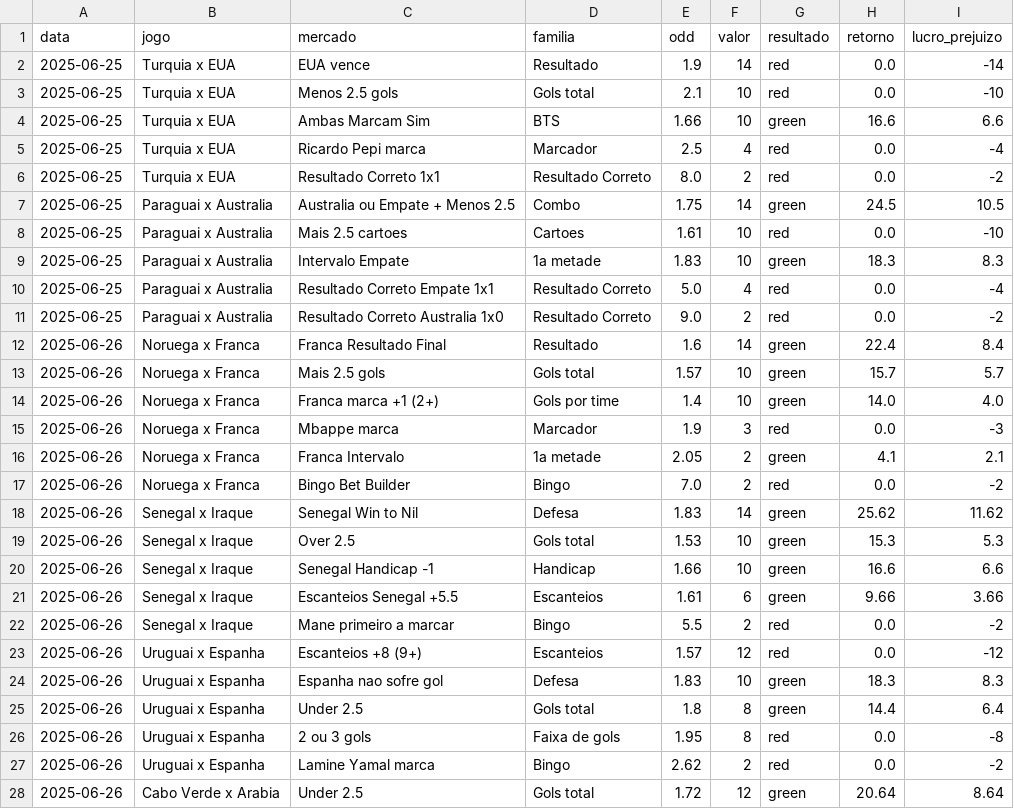
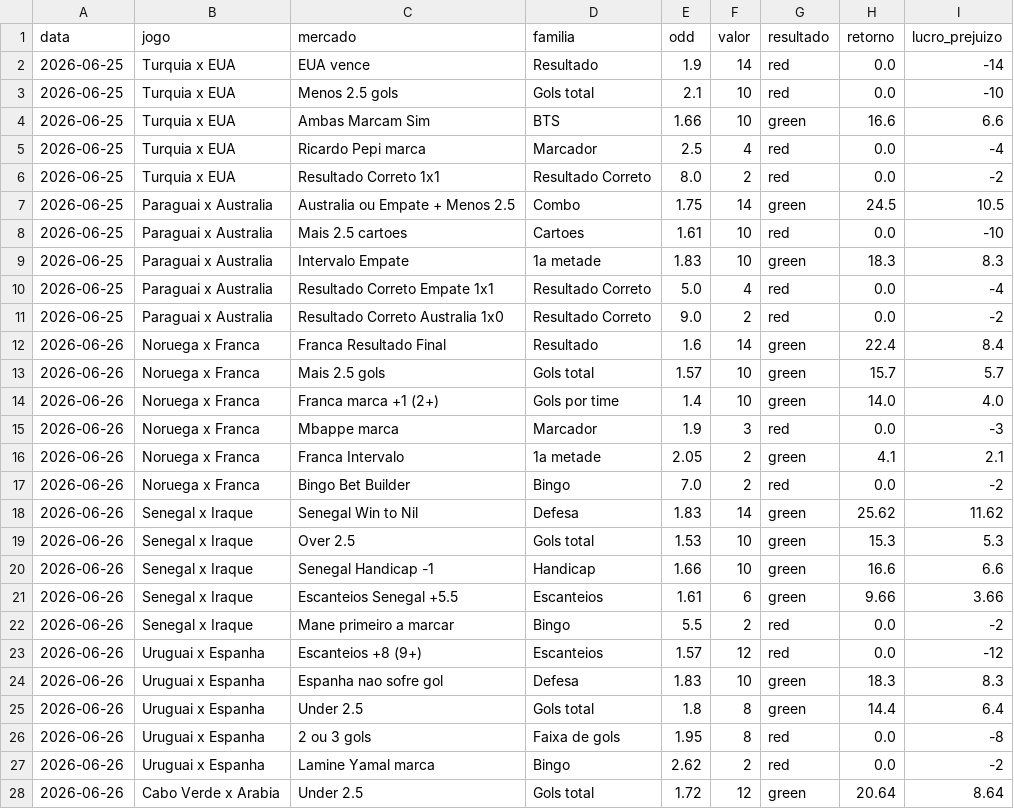
Before and after one commit to stivie77/bets-ledger2, a CSV file: bets-ledger.csv, drawn as a sheet; only a part is shown; the diff covers the shown part only.

Commit message:
Corrige ano dos jogos para 2026

```diff
--- a/bets-ledger.csv
+++ b/bets-ledger.csv
@@ -1,28 +1,28 @@
 data,jogo,mercado,familia,odd,valor,resultado,retorno,lucro_prejuizo
-2025-06-25,Turquia x EUA,EUA vence,Resultado,1.9,14,red,0.0,-14
-2025-06-25,Turquia x EUA,Menos 2.5 gols,Gols total,2.1,10,red,0.0,-10
-2025-06-25,Turquia x EUA,Ambas Marcam Sim,BTS,1.66,10,green,16.6,6.6
-2025-06-25,Turquia x EUA,Ricardo Pepi marca,Marcador,2.5,4,red,0.0,-4
-2025-06-25,Turquia x EUA,Resultado Correto 1x1,Resultado Correto,8.0,2,red,0.0,-2
-2025-06-25,Paraguai x Australia,Australia ou Empate + Menos 2.5,Combo,1.75,14,green,24.5,10.5
-2025-06-25,Paraguai x Australia,Mais 2.5 cartoes,Cartoes,1.61,10,red,0.0,-10
-2025-06-25,Paraguai x Australia,Intervalo Empate,1a metade,1.83,10,green,18.3,8.3
-2025-06-25,Paraguai x Australia,Resultado Correto Empate 1x1,Resultado Correto,5.0,4,red,0.0,-4
-2025-06-25,Paraguai x Australia,Resultado Correto Australia 1x0,Resultado Correto,9.0,2,red,0.0,-2
-2025-06-26,Noruega x Franca,Franca Resultado Final,Resultado,1.6,14,green,22.4,8.4
-2025-06-26,Noruega x Franca,Mais 2.5 gols,Gols total,1.57,10,green,15.7,5.7
-2025-06-26,Noruega x Franca,Franca marca +1 (2+),Gols por time,1.4,10,green,14.0,4.0
-2025-06-26,Noruega x Franca,Mbappe marca,Marcador,1.9,3,red,0.0,-3
-2025-06-26,Noruega x Franca,Franca Intervalo,1a metade,2.05,2,green,4.1,2.1
-2025-06-26,Noruega x Franca,Bingo Bet Builder,Bingo,7.0,2,red,0.0,-2
-2025-06-26,Senegal x Iraque,Senegal Win to Nil,Defesa,1.83,14,green,25.62,11.62
-2025-06-26,Senegal x Iraque,Over 2.5,Gols total,1.53,10,green,15.3,5.3
-2025-06-26,Senegal x Iraque,Senegal Handicap -1,Handicap,1.66,10,green,16.6,6.6
-2025-06-26,Senegal x Iraque,Escanteios Senegal +5.5,Escanteios,1.61,6,green,9.66,3.66
-2025-06-26,Senegal x Iraque,Mane primeiro a marcar,Bingo,5.5,2,red,0.0,-2
-2025-06-26,Uruguai x Espanha,Escanteios +8 (9+),Escanteios,1.57,12,red,0.0,-12
-2025-06-26,Uruguai x Espanha,Espanha nao sofre gol,Defesa,1.83,10,green,18.3,8.3
-2025-06-26,Uruguai x Espanha,Under 2.5,Gols total,1.8,8,green,14.4,6.4
-2025-06-26,Uruguai x Espanha,2 ou 3 gols,Faixa de gols,1.95,8,red,0.0,-8
-2025-06-26,Uruguai x Espanha,Lamine Yamal marca,Bingo,2.62,2,red,0.0,-2
-2025-06-26,Cabo Verde x Arabia,Under 2.5,Gols total,1.72,12,green,20.64,8.64
+2026-06-25,Turquia x EUA,EUA vence,Resultado,1.9,14,red,0.0,-14
+2026-06-25,Turquia x EUA,Menos 2.5 gols,Gols total,2.1,10,red,0.0,-10
+2026-06-25,Turquia x EUA,Ambas Marcam Sim,BTS,1.66,10,green,16.6,6.6
+2026-06-25,Turquia x EUA,Ricardo Pepi marca,Marcador,2.5,4,red,0.0,-4
+2026-06-25,Turquia x EUA,Resultado Correto 1x1,Resultado Correto,8.0,2,red,0.0,-2
+2026-06-25,Paraguai x Australia,Australia ou Empate + Menos 2.5,Combo,1.75,14,green,24.5,10.5
+2026-06-25,Paraguai x Australia,Mais 2.5 cartoes,Cartoes,1.61,10,red,0.0,-10
+2026-06-25,Paraguai x Australia,Intervalo Empate,1a metade,1.83,10,green,18.3,8.3
+2026-06-25,Paraguai x Australia,Resultado Correto Empate 1x1,Resultado Correto,5.0,4,red,0.0,-4
+2026-06-25,Paraguai x Australia,Resultado Correto Australia 1x0,Resultado Correto,9.0,2,red,0.0,-2
+2026-06-26,Noruega x Franca,Franca Resultado Final,Resultado,1.6,14,green,22.4,8.4
+2026-06-26,Noruega x Franca,Mais 2.5 gols,Gols total,1.57,10,green,15.7,5.7
+2026-06-26,Noruega x Franca,Franca marca +1 (2+),Gols por time,1.4,10,green,14.0,4.0
+2026-06-26,Noruega x Franca,Mbappe marca,Marcador,1.9,3,red,0.0,-3
+2026-06-26,Noruega x Franca,Franca Intervalo,1a metade,2.05,2,green,4.1,2.1
+2026-06-26,Noruega x Franca,Bingo Bet Builder,Bingo,7.0,2,red,0.0,-2
+2026-06-26,Senegal x Iraque,Senegal Win to Nil,Defesa,1.83,14,green,25.62,11.62
+2026-06-26,Senegal x Iraque,Over 2.5,Gols total,1.53,10,green,15.3,5.3
+2026-06-26,Senegal x Iraque,Senegal Handicap -1,Handicap,1.66,10,green,16.6,6.6
+2026-06-26,Senegal x Iraque,Escanteios Senegal +5.5,Escanteios,1.61,6,green,9.66,3.66
+2026-06-26,Senegal x Iraque,Mane primeiro a marcar,Bingo,5.5,2,red,0.0,-2
+2026-06-26,Uruguai x Espanha,Escanteios +8 (9+),Escanteios,1.57,12,red,0.0,-12
+2026-06-26,Uruguai x Espanha,Espanha nao sofre gol,Defesa,1.83,10,green,18.3,8.3
+2026-06-26,Uruguai x Espanha,Under 2.5,Gols total,1.8,8,green,14.4,6.4
+2026-06-26,Uruguai x Espanha,2 ou 3 gols,Faixa de gols,1.95,8,red,0.0,-8
+2026-06-26,Uruguai x Espanha,Lamine Yamal marca,Bingo,2.62,2,red,0.0,-2
+2026-06-26,Cabo Verde x Arabia,Under 2.5,Gols total,1.72,12,green,20.64,8.64
```
Also changed, not shown: 66 edited cells elsewhere in this file.
